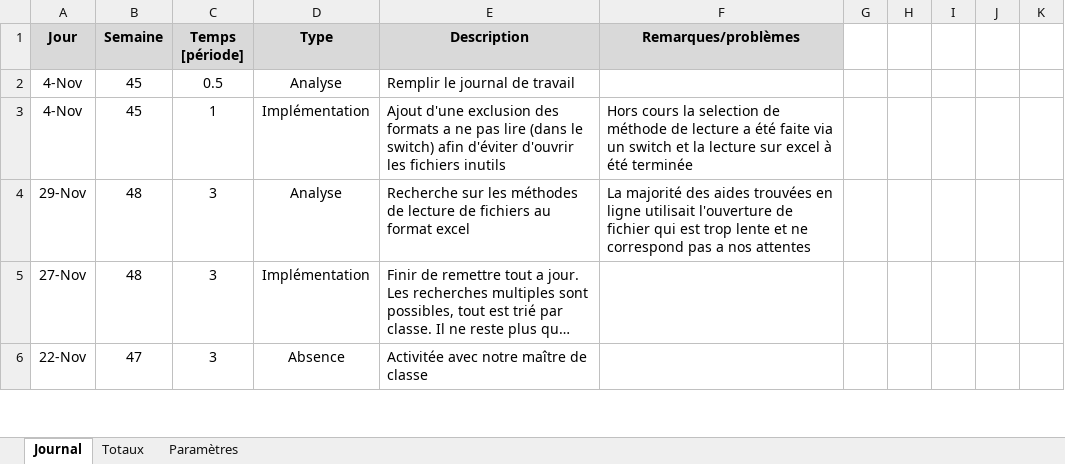
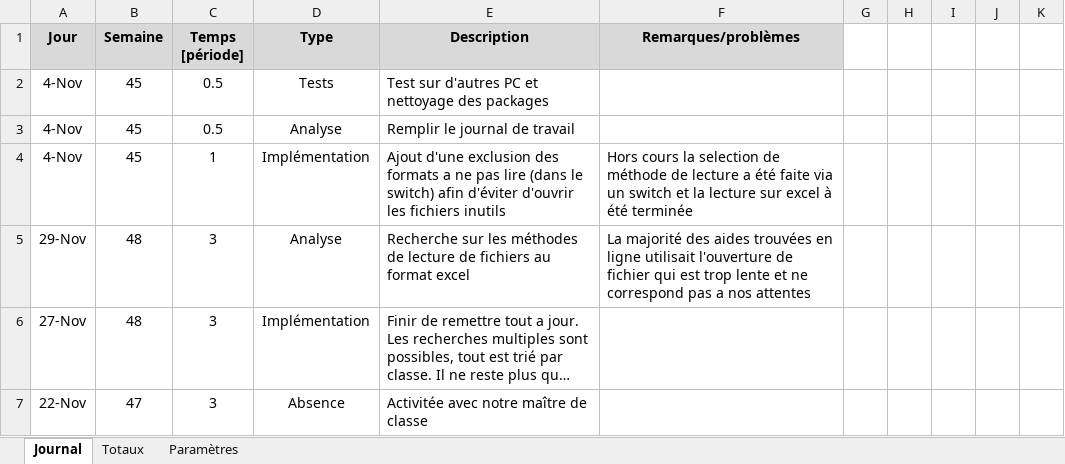
Before and after one commit to JeremyGfeller/MAW_1.1, an Excel workbook: Journal de travail/AJD_Journal de travail.xlsm, sheet Journal, drawn as a sheet; only a part is shown; long unchanged cells end in …; values as stored, in another font and other column widths than the file's, no borders; charts and pictures not drawn; the diff names each change by its address in the sheet, - before the commit and + after, or states it on an @@ line.

Commit message:
Ajout lecture des autres pages excel

```diff
--- a/Journal de travail/AJD_Journal de travail.xlsm (sheet Journal)
+++ b/Journal de travail/AJD_Journal de travail.xlsm (sheet Journal)
+row 2: 4-Nov | 45 | 0.5 | Tests | Test sur d'autres PC et nettoyage des packages
```
Also changed, not shown: 1 other file.
